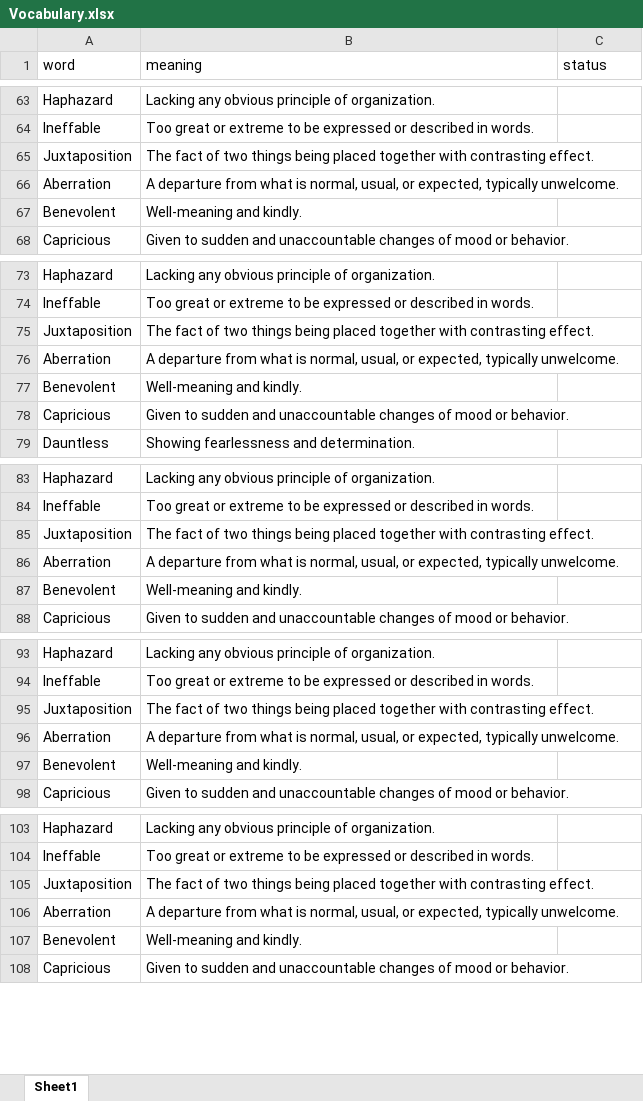
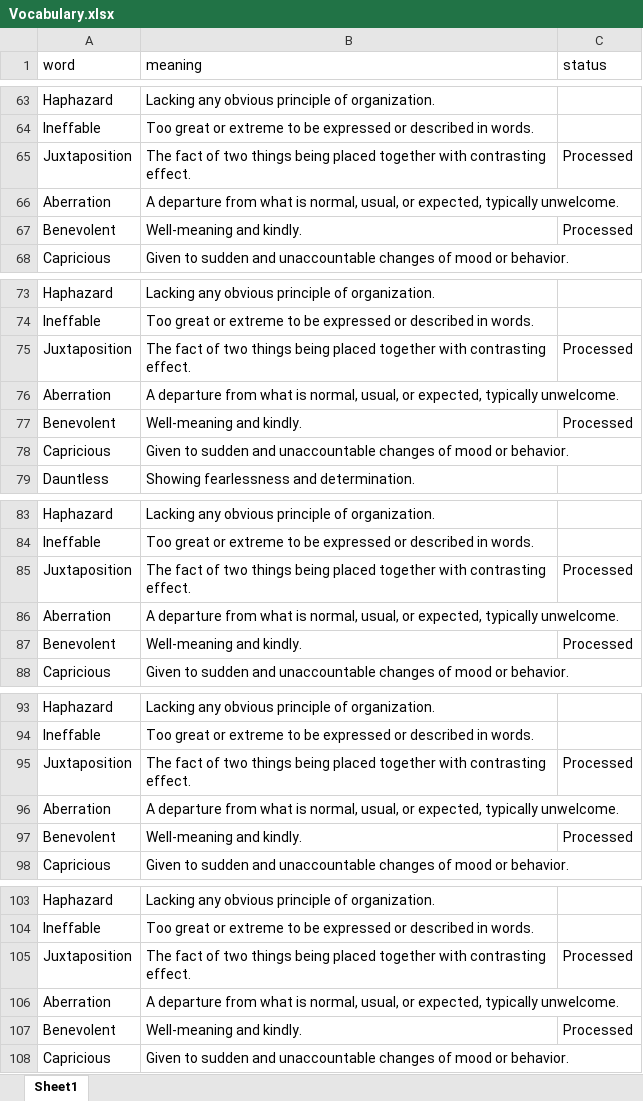
Before and after one commit to BalramIngale841/VocabularyAutomation, an Excel workbook: Vocabulary.xlsx, sheet Sheet1, drawn as a sheet; only a part is shown, gaps mark what is left out; values as stored, in another font and other column widths than the file's, no borders; the diff covers the shown part only; the diff names each change by its address in the sheet, - before the commit and + after, or states it on an @@ line.

```diff
--- a/Vocabulary.xlsx (sheet Sheet1)
+++ b/Vocabulary.xlsx (sheet Sheet1)
-C65 (status): (empty)
+C65 (status): Processed
-C67 (status): (empty)
+C67 (status): Processed
-C75 (status): (empty)
+C75 (status): Processed
-C77 (status): (empty)
+C77 (status): Processed
-C85 (status): (empty)
+C85 (status): Processed
-C87 (status): (empty)
+C87 (status): Processed
-C95 (status): (empty)
+C95 (status): Processed
-C97 (status): (empty)
+C97 (status): Processed
-C105 (status): (empty)
+C105 (status): Processed
-C107 (status): (empty)
+C107 (status): Processed
```
Also changed, not shown: 200 edited cells elsewhere in this sheet, 2 other files.
